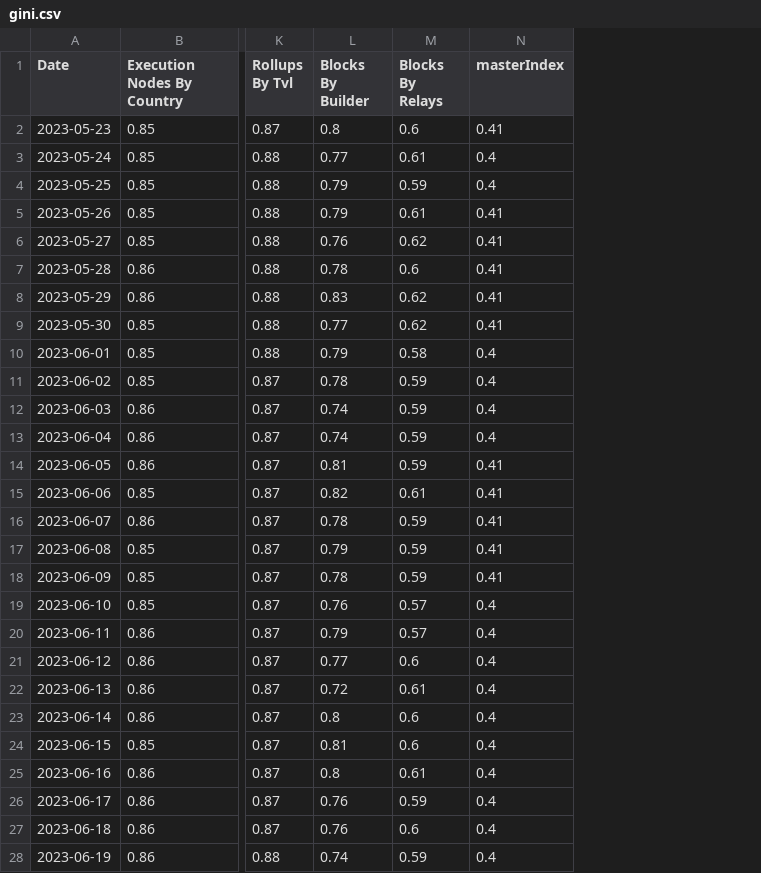
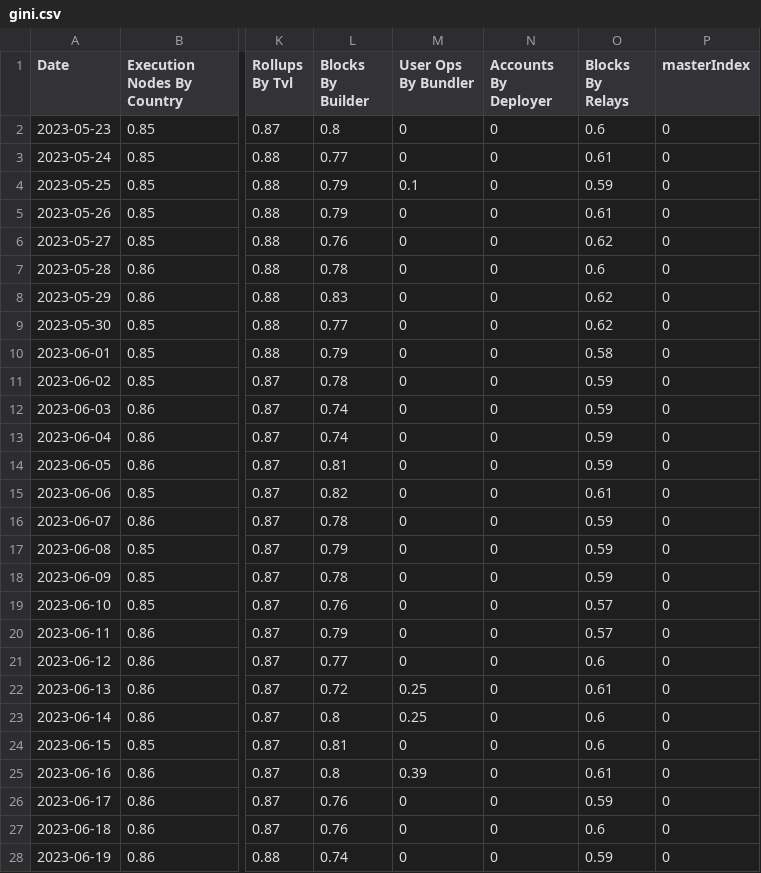
Before and after one commit to orbmis/data-indexer, a CSV file: reports/gini.csv, drawn as a sheet; only a part is shown, gaps mark what is left out; addresses are those after the commit; the diff covers the shown part only; the diff names each change by its address in the sheet, - before the commit and + after, or states it on an @@ line.

```diff
--- a/reports/gini.csv
+++ b/reports/gini.csv
+column M (User Ops By Bundler), rows 2-28: 0 | 0 | 0.1 | 0 | 0 | 0 | 0 | 0 | 0 | 0 | 0 | 0 | 0 | 0 | 0 | 0 | 0 | 0 | 0 | 0 | 0.25 | 0.25 | 0 | 0.39 | 0 | 0 | 0
+column N (Accounts By Deployer), rows 2-28: all 0
-P2 (masterIndex): 0.41
+P2 (masterIndex): 0
-P3:P4 (masterIndex): 0.4
+P3:P4 (masterIndex): 0
-P5:P9 (masterIndex): 0.41
+P5:P9 (masterIndex): 0
-P10:P13 (masterIndex): 0.4
+P10:P13 (masterIndex): 0
-P14:P18 (masterIndex): 0.41
+P14:P18 (masterIndex): 0
-P19:P28 (masterIndex): 0.4
+P19:P28 (masterIndex): 0
```
Also changed, not shown: 59 edited cells elsewhere in this file, reports/HHI.csv, reports/master.csv, 8 other files.
